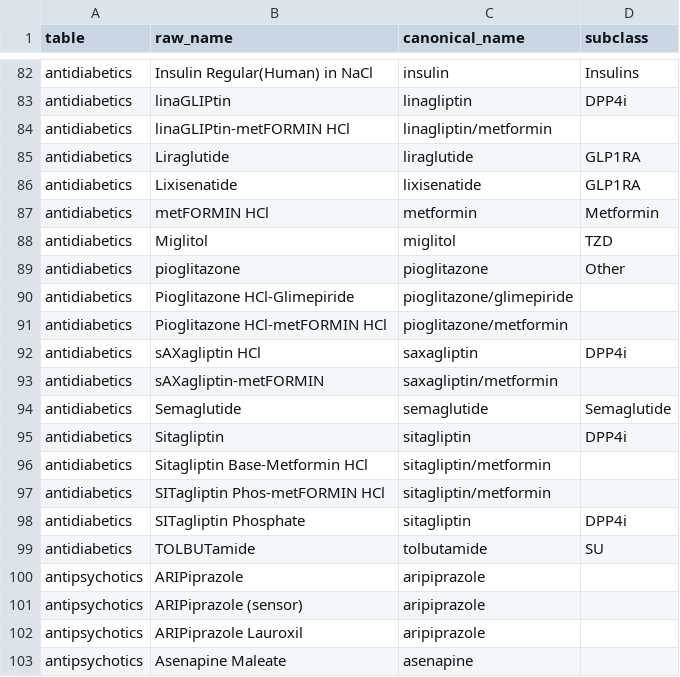
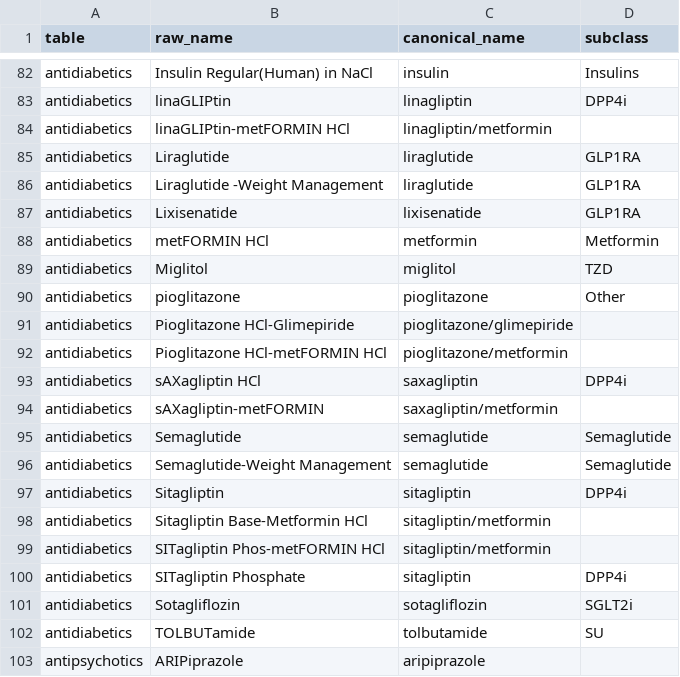
Before and after one commit to kforthman/effectsofglp1rasondepressionoutcomesinpatientswithmddandtrdSF, a CSV file: Data/medication_recode.csv, drawn as a sheet; only a part is shown, gaps mark what is left out; the shorter side is filled out with more unchanged rows.

Commit message:
Adding medications for recode.

```diff
--- a/Data/medication_recode.csv
+++ b/Data/medication_recode.csv
@@ -85,2 +85,3 @@ antidiabetics,linaGLIPtin-metFORMIN HCl,linagliptin/metformin,
 antidiabetics,Liraglutide,liraglutide,GLP1RA
+antidiabetics,Liraglutide -Weight Management,liraglutide,GLP1RA
 antidiabetics,Lixisenatide,lixisenatide,GLP1RA
@@ -94,2 +95,3 @@ antidiabetics,sAXagliptin-metFORMIN,saxagliptin/metformin,
 antidiabetics,Semaglutide,semaglutide,Semaglutide
+antidiabetics,Semaglutide-Weight Management,semaglutide,Semaglutide
 antidiabetics,Sitagliptin,sitagliptin,DPP4i
@@ -98,2 +100,3 @@ antidiabetics,SITagliptin Phos-metFORMIN HCl,sitagliptin/metformin,
 antidiabetics,SITagliptin Phosphate,sitagliptin,DPP4i
+antidiabetics,Sotagliflozin,sotagliflozin,SGLT2i
 antidiabetics,TOLBUTamide,tolbutamide,SU
```
